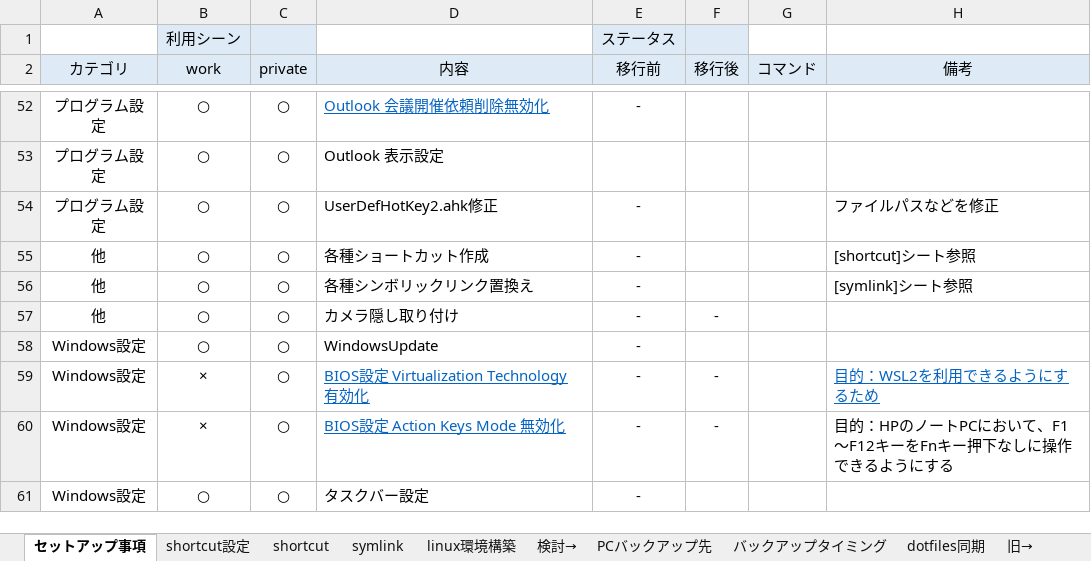
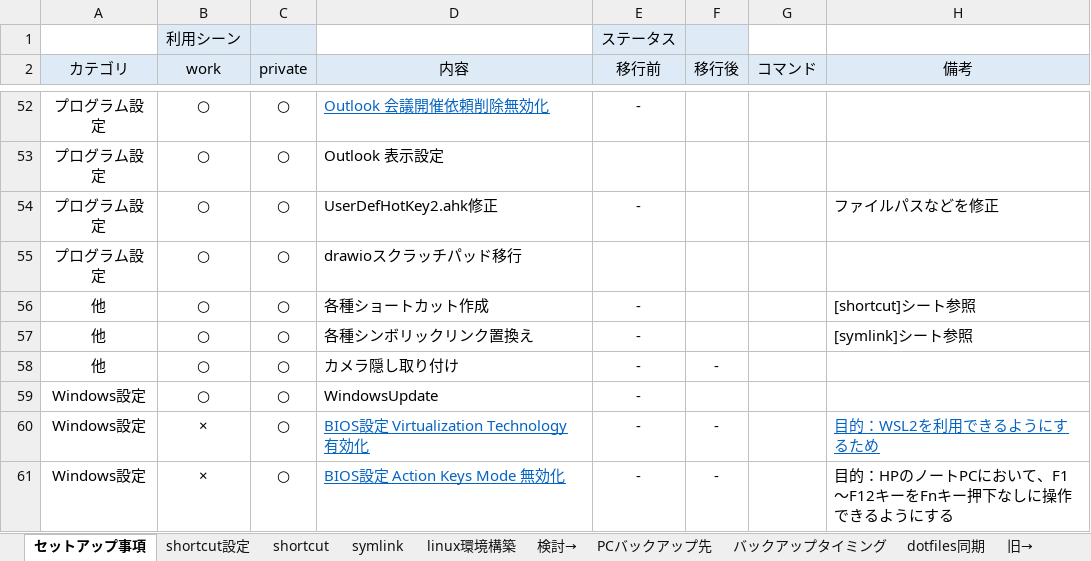
Before and after one commit to draemonash2/other, an Excel workbook: PC移行時チェックリスト.xlsx, sheet セットアップ事項, drawn as a sheet; only a part is shown, gaps mark what is left out; the shorter side is filled out with more unchanged rows; values as stored, in another font and other column widths than the file's, no borders; conditional formats not drawn; the diff names each change by its address in the sheet, - before the commit and + after, or states it on an @@ line.

Commit message:
mod

```diff
--- a/PC移行時チェックリスト.xlsx (sheet セットアップ事項)
+++ b/PC移行時チェックリスト.xlsx (sheet セットアップ事項)
+row 55: プログラム設定 | ○ | ○ | drawioスクラッチパッド移行
```
